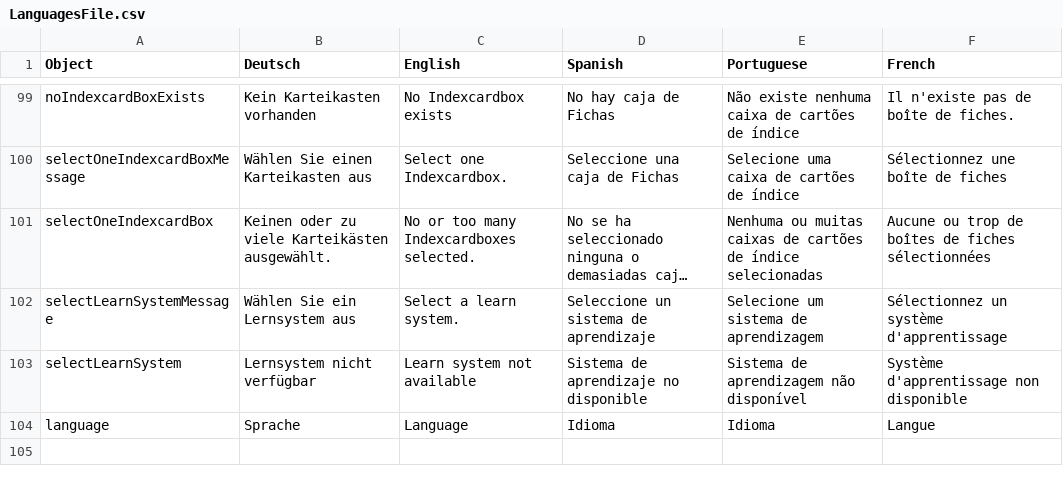
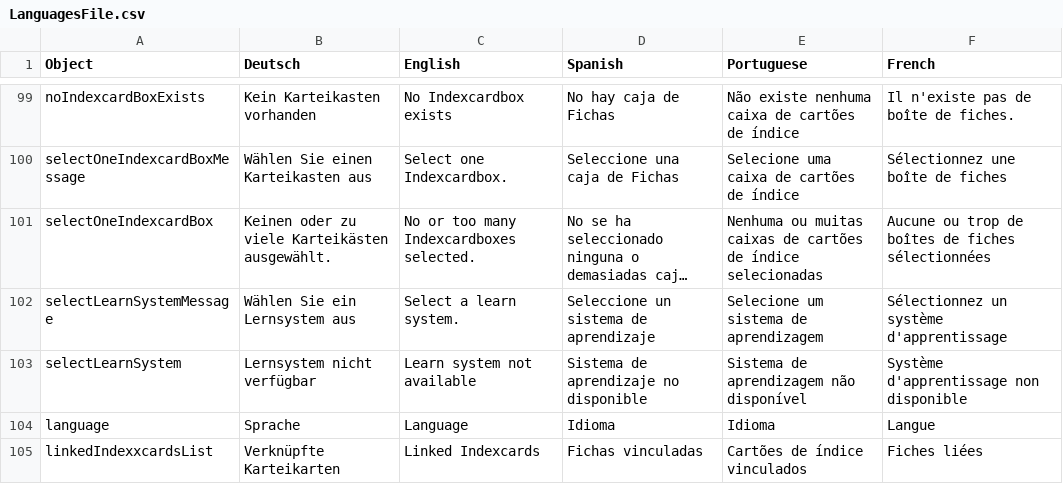
Before and after one commit to PabloFreitas-lib/myosotis-swp, a CSV file: src/main/resources/LanguagesFile.csv, drawn as a sheet; only a part is shown, gaps mark what is left out; long unchanged cells end in …; the diff names each change by its address in the sheet, - before the commit and + after, or states it on an @@ line.

```diff
--- a/src/main/resources/LanguagesFile.csv
+++ b/src/main/resources/LanguagesFile.csv
+row 105: linkedIndexxcardsList | Verknüpfte Karteikarten | Linked Indexcards | Fichas vinculadas | Cartões de índice vinculados | Fiches liées
```
Also changed, not shown: 3 other files.
